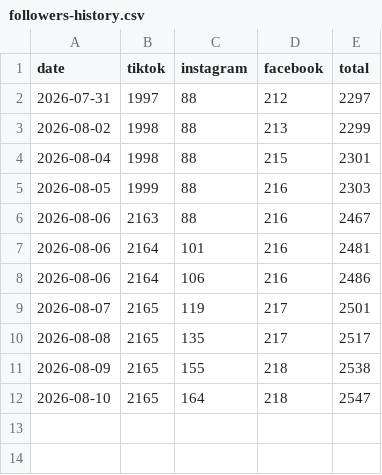
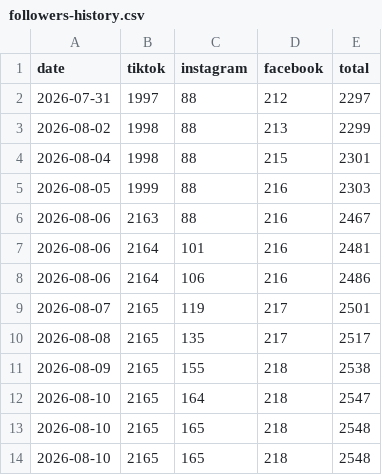
Before and after one commit to bbrown388/bobdavismusic-data, a CSV file: data/followers-history.csv, drawn as a sheet; the diff names each change by its address in the sheet, - before the commit and + after, or states it on an @@ line.

Commit message:
chore(followers): auto-refresh counts

```diff
--- a/data/followers-history.csv
+++ b/data/followers-history.csv
+row 13: 2026-08-10 | 2165 | 165 | 218 | 2548
+row 14: 2026-08-10 | 2165 | 165 | 218 | 2548
```
Also changed, not shown: 1 other file.
